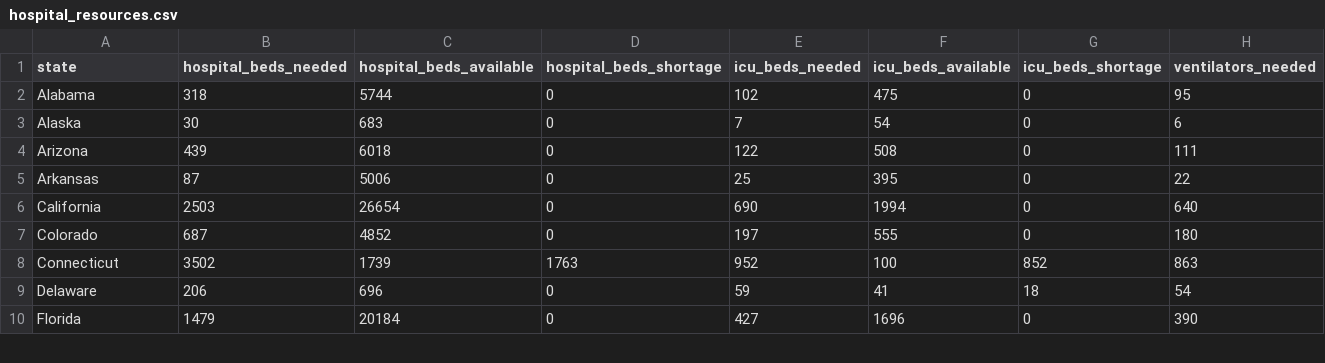
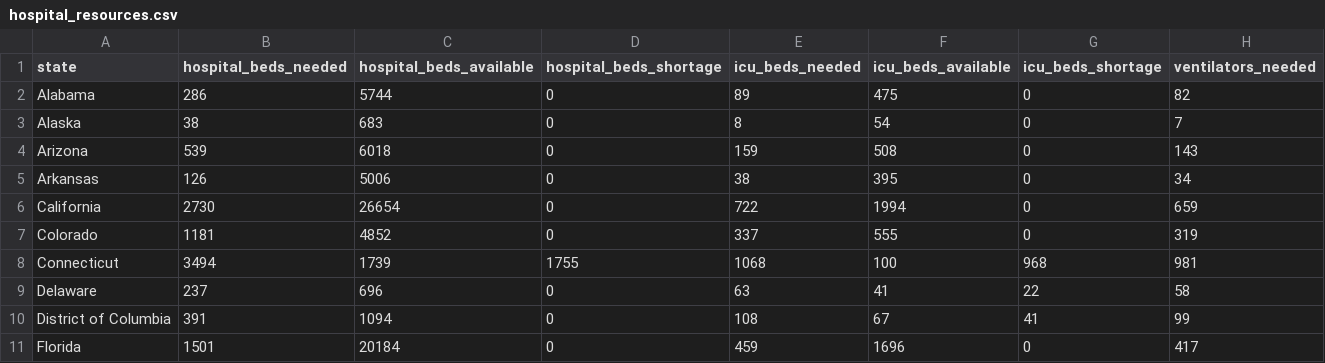
Before and after one commit to chunwong7/ETL-Project, a CSV file: web_scraping/hospital_resources.csv, drawn as a sheet; only a part is shown; the diff covers the shown part only.

```diff
--- a/web_scraping/hospital_resources.csv
+++ b/web_scraping/hospital_resources.csv
@@ -1,10 +1,11 @@
 state,hospital_beds_needed,hospital_beds_available,hospital_beds_shortage,icu_beds_needed,icu_beds_available,icu_beds_shortage,ventilators_needed
-Alabama,318,5744,0,102,475,0,95
-Alaska,30,683,0,7,54,0,6
-Arizona,439,6018,0,122,508,0,111
-Arkansas,87,5006,0,25,395,0,22
-California,2503,26654,0,690,1994,0,640
-Colorado,687,4852,0,197,555,0,180
-Connecticut,3502,1739,1763,952,100,852,863
-Delaware,206,696,0,59,41,18,54
-Florida,1479,20184,0,427,1696,0,390
+Alabama,286,5744,0,89,475,0,82
+Alaska,38,683,0,8,54,0,7
+Arizona,539,6018,0,159,508,0,143
+Arkansas,126,5006,0,38,395,0,34
+California,2730,26654,0,722,1994,0,659
+Colorado,1181,4852,0,337,555,0,319
+Connecticut,3494,1739,1755,1068,100,968,981
+Delaware,237,696,0,63,41,22,58
+District of Columbia,391,1094,0,108,67,41,99
+Florida,1501,20184,0,459,1696,0,417
```
Also changed, not shown: 112 edited cells elsewhere in this file, web_scraping/covid19_policydates.csv, 1 other file.
